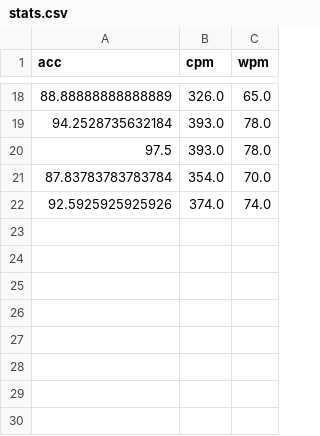
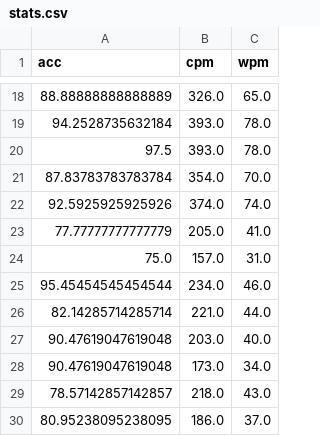
Before and after one commit to Isaacwilliam4/typing_test, a CSV file: stats.csv, drawn as a sheet; only a part is shown, gaps mark what is left out; the diff names each change by its address in the sheet, - before the commit and + after, or states it on an @@ line.

Commit message:
stats

```diff
--- a/stats.csv
+++ b/stats.csv
+row 23: 77.77777777777779 | 205.0 | 41.0
+row 24: 75.0 | 157.0 | 31.0
+row 25: 95.45454545454544 | 234.0 | 46.0
+row 26: 82.14285714285714 | 221.0 | 44.0
+row 27: 90.47619047619048 | 203.0 | 40.0
+row 28: 90.47619047619048 | 173.0 | 34.0
+row 29: 78.57142857142857 | 218.0 | 43.0
+row 30: 80.95238095238095 | 186.0 | 37.0
```
Also changed, not shown: 1 other file.
